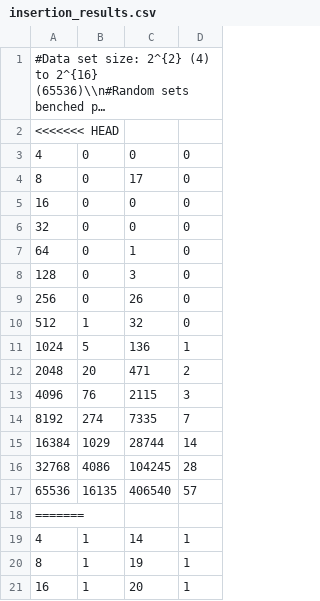
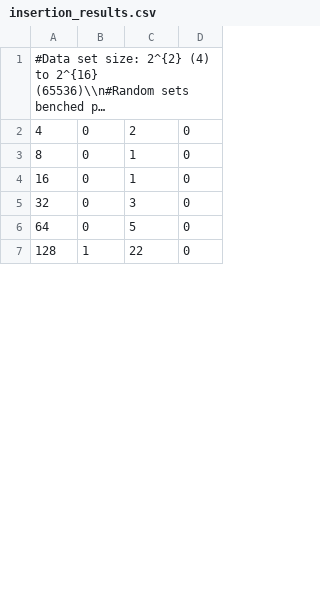
Before and after one commit to rbeaubois/Sorting-algorithms, a CSV file: benchmarks/insertion_results.csv, drawn as a sheet; only a part is shown; long unchanged cells end in …; removed rows and columns are numbered as before the commit, all else as after; the diff covers the shown part only; the diff names each change by its address in the sheet, - before the commit and + after, or states it on an @@ line.

Commit message:
Add resultst for libc

```diff
--- a/benchmarks/insertion_results.csv
+++ b/benchmarks/insertion_results.csv
-row 2: <<<<<<< HEAD
-C2: 0
+C2: 2
-C3: 17
+C3: 1
-C4: 0
+C4: 1
-C5: 0
+C5: 3
-C6: 1
+C6: 5
-B7: 0
+B7: 1
-C7: 3
+C7: 22
-row 9: 256 | 0 | 26 | 0
-row 10: 512 | 1 | 32 | 0
-row 11: 1024 | 5 | 136 | 1
-row 12: 2048 | 20 | 471 | 2
-row 13: 4096 | 76 | 2115 | 3
-row 14: 8192 | 274 | 7335 | 7
-row 15: 16384 | 1029 | 28744 | 14
-row 16: 32768 | 4086 | 104245 | 28
-row 17: 65536 | 16135 | 406540 | 57
-row 18: =======
-row 19: 4 | 1 | 14 | 1
-row 20: 8 | 1 | 19 | 1
-row 21: 16 | 1 | 20 | 1
```
Also changed, not shown: 8 added rows, 12 removed rows and 2 edited cells elsewhere in this file, 7 other files.
